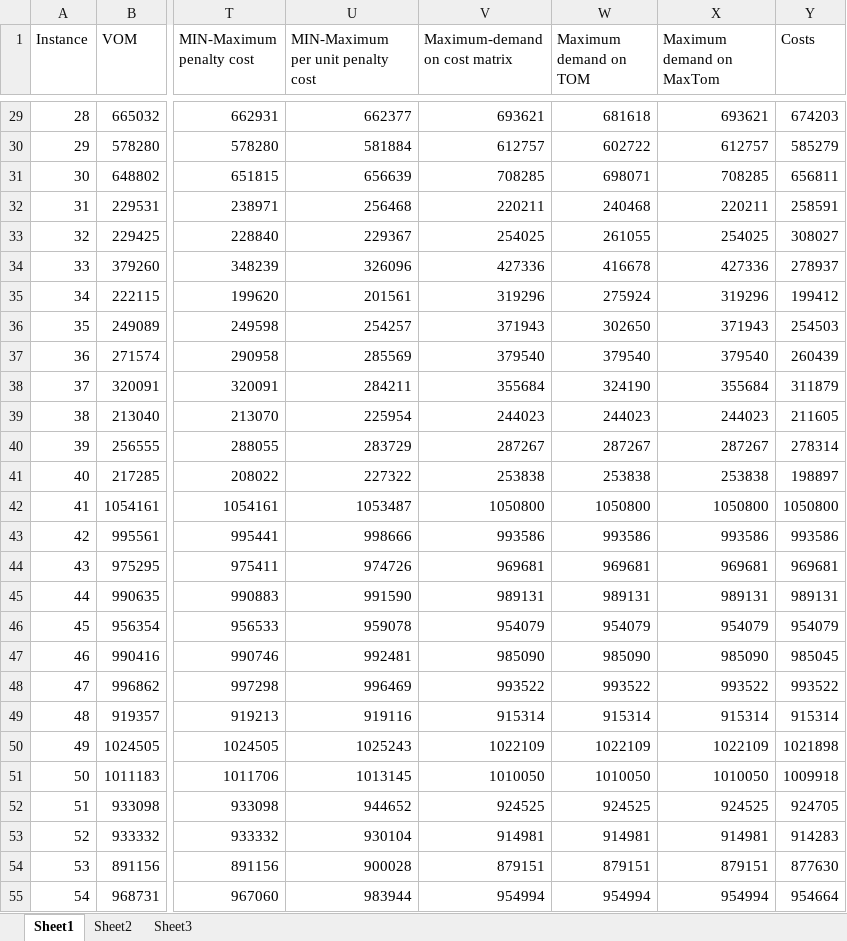
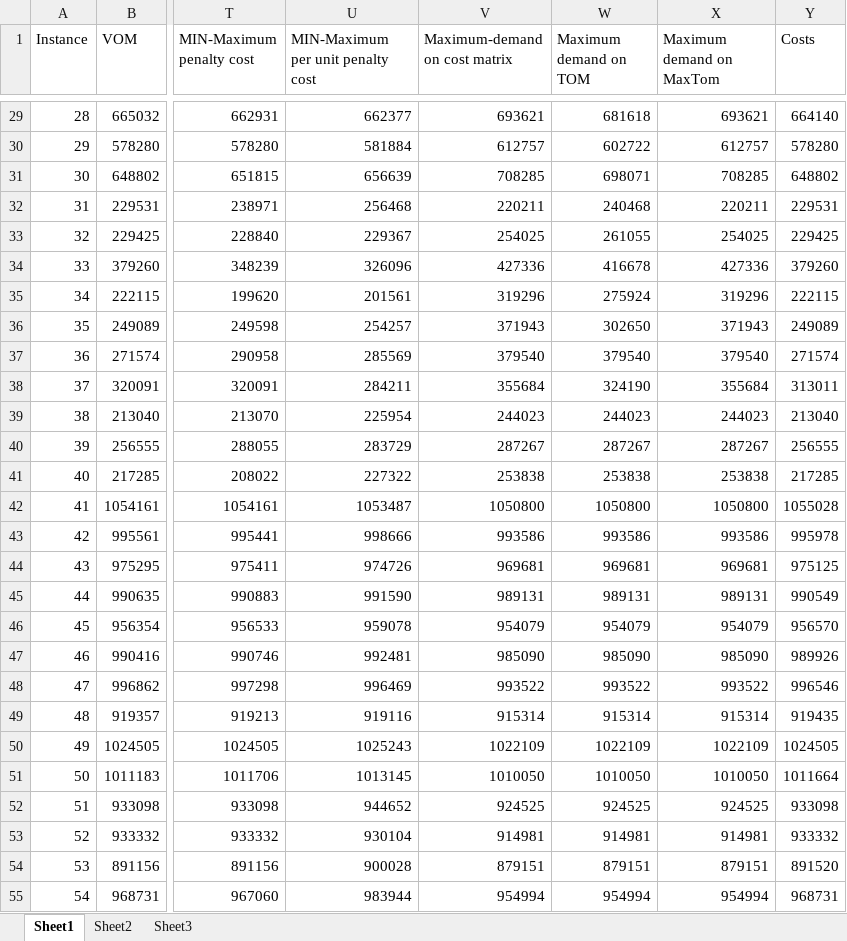
Before and after one commit to Sujan242/Transportation-Problem, an Excel workbook: Comparsion of costs.xlsx, sheet Sheet1, drawn as a sheet; only a part is shown, gaps mark what is left out; values as stored, in another font and other column widths than the file's, no borders; the diff covers the shown part only; the diff names each change by its address in the sheet, - before the commit and + after, or states it on an @@ line.

```diff
--- a/Comparsion of costs.xlsx (sheet Sheet1)
+++ b/Comparsion of costs.xlsx (sheet Sheet1)
-Y29 (Costs): 674203
+Y29 (Costs): 664140
-Y30 (Costs): 585279
+Y30 (Costs): 578280
-Y31 (Costs): 656811
+Y31 (Costs): 648802
-Y32 (Costs): 258591
+Y32 (Costs): 229531
-Y33 (Costs): 308027
+Y33 (Costs): 229425
-Y34 (Costs): 278937
+Y34 (Costs): 379260
-Y35 (Costs): 199412
+Y35 (Costs): 222115
-Y36 (Costs): 254503
+Y36 (Costs): 249089
-Y37 (Costs): 260439
+Y37 (Costs): 271574
-Y38 (Costs): 311879
+Y38 (Costs): 313011
-Y39 (Costs): 211605
+Y39 (Costs): 213040
-Y40 (Costs): 278314
+Y40 (Costs): 256555
-Y41 (Costs): 198897
+Y41 (Costs): 217285
-Y42 (Costs): 1050800
+Y42 (Costs): 1055028
-Y43 (Costs): 993586
+Y43 (Costs): 995978
-Y44 (Costs): 969681
+Y44 (Costs): 975125
-Y45 (Costs): 989131
+Y45 (Costs): 990549
-Y46 (Costs): 954079
+Y46 (Costs): 956570
-Y47 (Costs): 985045
+Y47 (Costs): 989926
-Y48 (Costs): 993522
+Y48 (Costs): 996546
-Y49 (Costs): 915314
+Y49 (Costs): 919435
-Y50 (Costs): 1021898
+Y50 (Costs): 1024505
-Y51 (Costs): 1009918
+Y51 (Costs): 1011664
-Y52 (Costs): 924705
+Y52 (Costs): 933098
-Y53 (Costs): 914283
+Y53 (Costs): 933332
-Y54 (Costs): 877630
+Y54 (Costs): 891520
-Y55 (Costs): 954664
+Y55 (Costs): 968731
```
Also changed, not shown: 614 edited cells elsewhere in this sheet, 19 other files.
